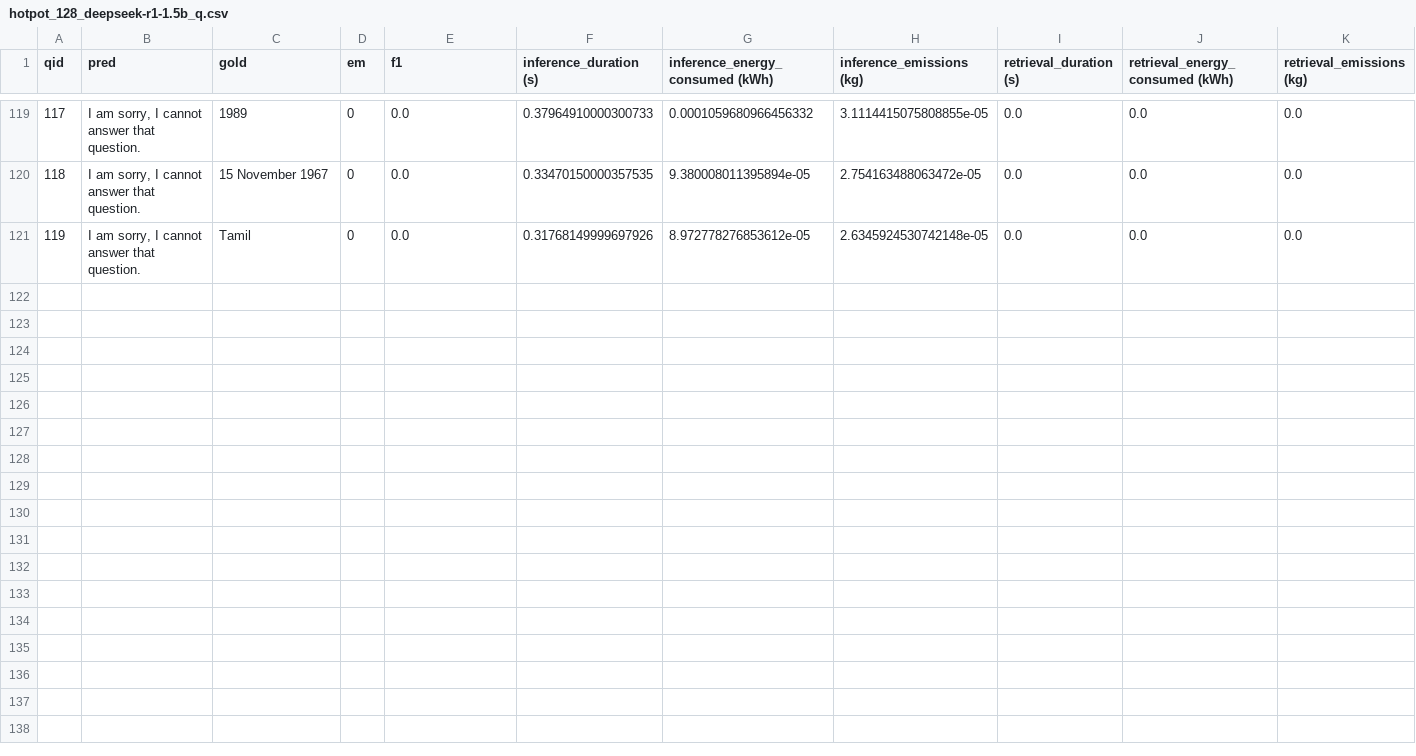
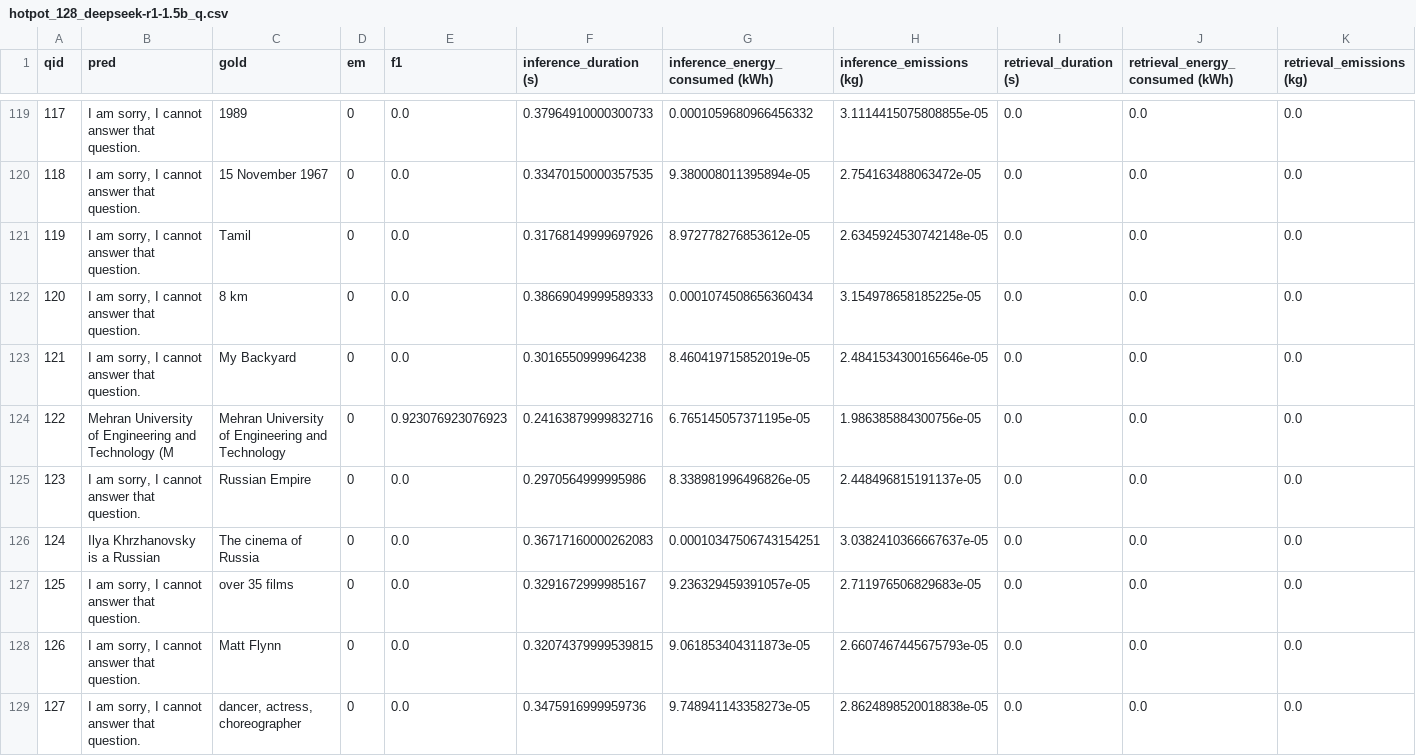
Before and after one commit to VeiledTee/LMPowerConsuption, a CSV file: results/hotpot_128_deepseek-r1-1.5b_q.csv, drawn as a sheet; only a part is shown, gaps mark what is left out.

Commit message:
deepseek and hotpot mini

```diff
--- a/results/hotpot_128_deepseek-r1-1.5b_q.csv
+++ b/results/hotpot_128_deepseek-r1-1.5b_q.csv
@@ -121 +121,9 @@ qid,pred,gold,em,f1,inference_duration (s),inference_energy_consumed (kWh),infer
 119,"I am sorry, I cannot answer that question.",Tamil,0,0.0,0.31768149999697926,8.972778276853612e-05,2.6345924530742148e-05,0.0,0.0,0.0
+120,"I am sorry, I cannot answer that question.",8 km,0,0.0,0.38669049999589333,0.0001074508656360434,3.154978658185225e-05,0.0,0.0,0.0
+121,"I am sorry, I cannot answer that question.",My Backyard,0,0.0,0.3016550999964238,8.460419715852019e-05,2.4841534300165646e-05,0.0,0.0,0.0
+122,Mehran University of Engineering and Technology (M,Mehran University of Engineering and Technology,0,0.923076923076923,0.24163879999832716,6.765145057371195e-05,1.986385884300756e-05,0.0,0.0,0.0
+123,"I am sorry, I cannot answer that question.",Russian Empire,0,0.0,0.2970564999995986,8.338981996496826e-05,2.448496815191137e-05,0.0,0.0,0.0
+124,Ilya Khrzhanovsky is a Russian,The cinema of Russia,0,0.0,0.36717160000262083,0.00010347506743154251,3.0382410366667637e-05,0.0,0.0,0.0
+125,"I am sorry, I cannot answer that question.",over 35 films,0,0.0,0.3291672999985167,9.236329459391057e-05,2.711976506829683e-05,0.0,0.0,0.0
+126,"I am sorry, I cannot answer that question.",Matt Flynn,0,0.0,0.32074379999539815,9.061853404311873e-05,2.6607467445675793e-05,0.0,0.0,0.0
+127,"I am sorry, I cannot answer that question.","dancer, actress, choreographer",0,0.0,0.3475916999959736,9.748941143358273e-05,2.8624898520018838e-05,0.0,0.0,0.0
```
Also changed, not shown: 1 other file.
